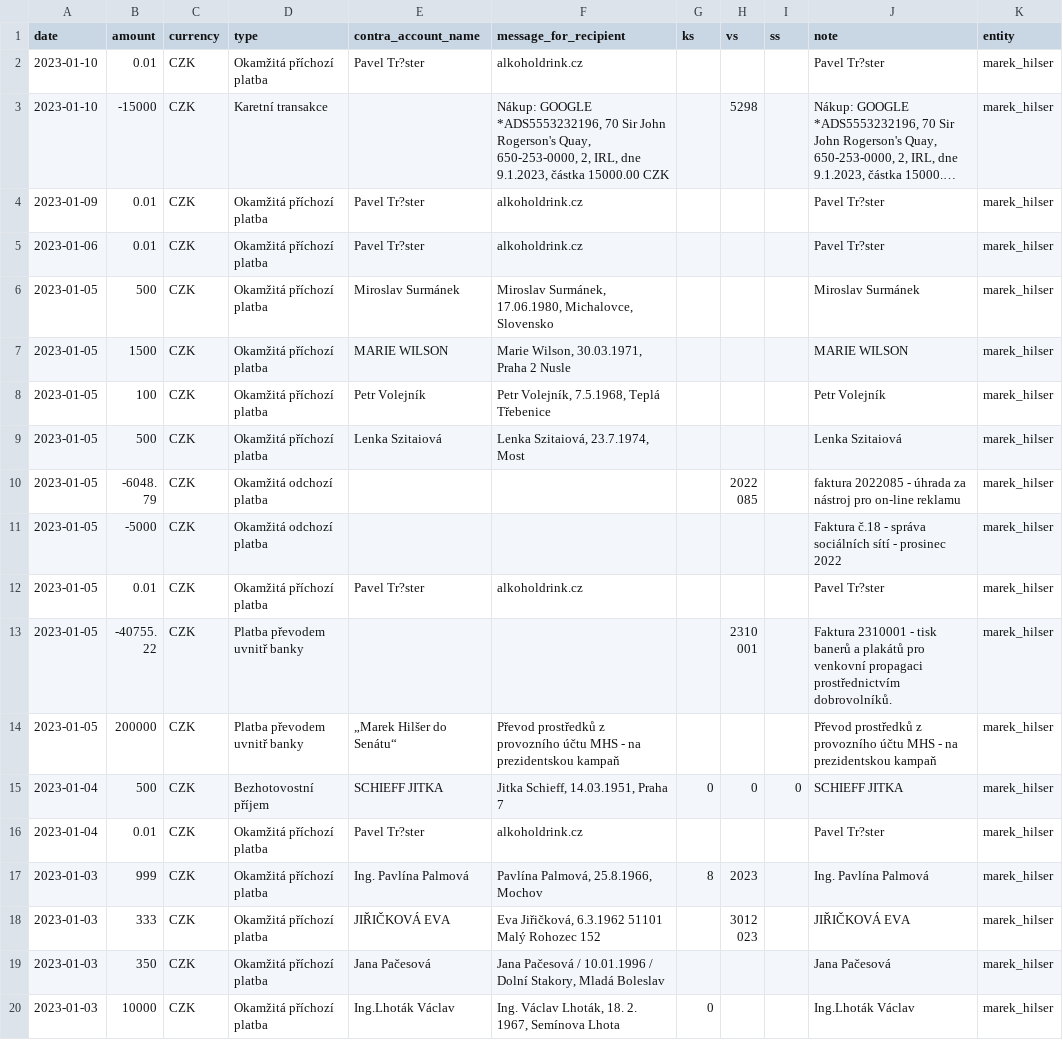
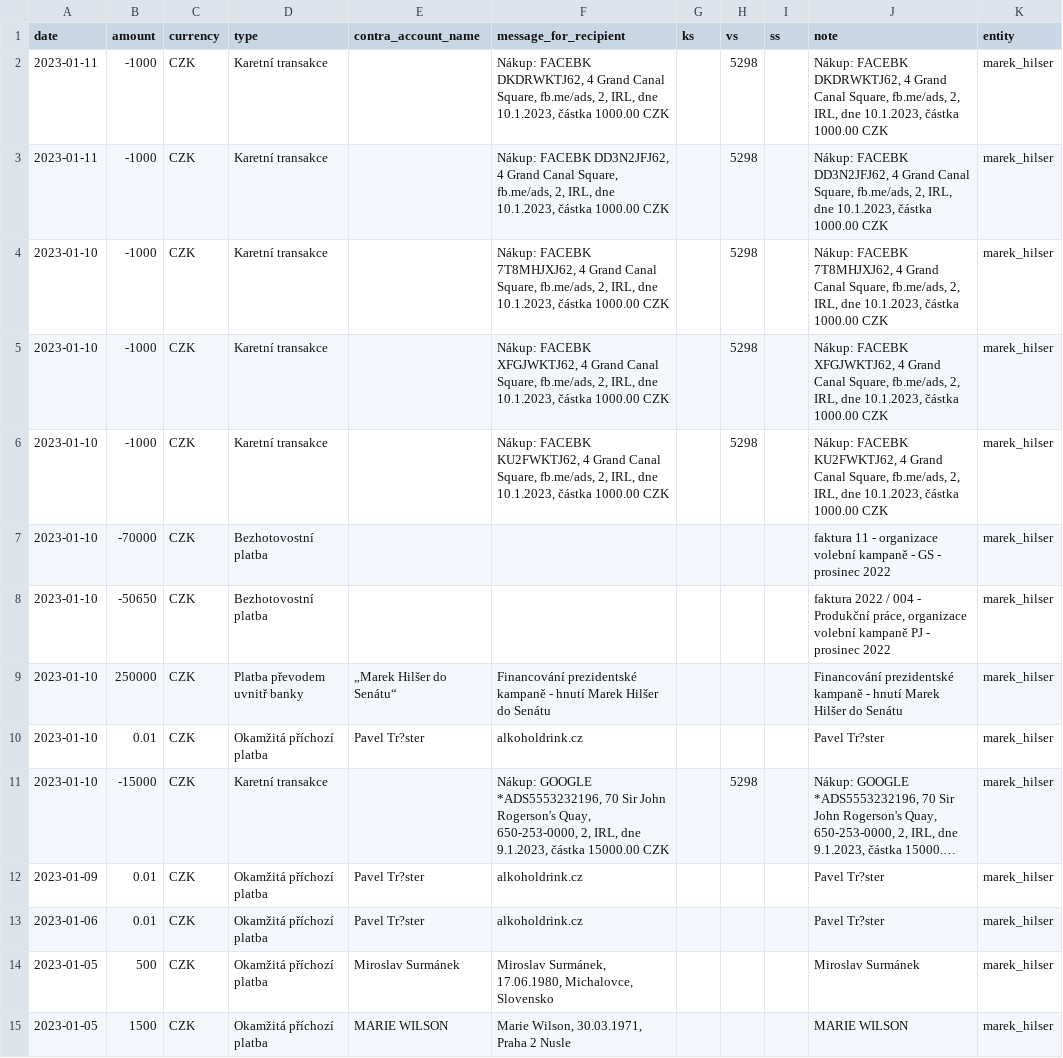
Before and after one commit to opop999/TI_monitoring_transparent_accounts_2023, a CSV file: output/fio/individual_accounts/marek_hilser.csv, drawn as a sheet; only a part is shown; the shorter side is filled out with more unchanged rows; long unchanged cells end in ….

```diff
--- a/output/fio/individual_accounts/marek_hilser.csv
+++ b/output/fio/individual_accounts/marek_hilser.csv
@@ -1,2 +1,10 @@
 date,amount,currency,type,contra_account_name,message_for_recipient,ks,vs,ss,note,entity
+2023-01-11,-1000,CZK,Karetní transakce,,"Nákup: FACEBK DKDRWKTJ62,  4 Grand Canal Square, fb.me/ads, 2, IRL, dne 10.1.2023, částka  1000.00 CZK",,5298,,"Nákup: FACEBK DKDRWKTJ62,  4 Grand Canal Square, fb.me/ads, 2, IRL, dne 10.1.2023, částka  1000.00 CZK",marek_hilser
+2023-01-11,-1000,CZK,Karetní transakce,,"Nákup: FACEBK DD3N2JFJ62,  4 Grand Canal Square, fb.me/ads, 2, IRL, dne 10.1.2023, částka  1000.00 CZK",,5298,,"Nákup: FACEBK DD3N2JFJ62,  4 Grand Canal Square, fb.me/ads, 2, IRL, dne 10.1.2023, částka  1000.00 CZK",marek_hilser
+2023-01-10,-1000,CZK,Karetní transakce,,"Nákup: FACEBK 7T8MHJXJ62,  4 Grand Canal Square, fb.me/ads, 2, IRL, dne 10.1.2023, částka  1000.00 CZK",,5298,,"Nákup: FACEBK 7T8MHJXJ62,  4 Grand Canal Square, fb.me/ads, 2, IRL, dne 10.1.2023, částka  1000.00 CZK",marek_hilser
+2023-01-10,-1000,CZK,Karetní transakce,,"Nákup: FACEBK XFGJWKTJ62,  4 Grand Canal Square, fb.me/ads, 2, IRL, dne 10.1.2023, částka  1000.00 CZK",,5298,,"Nákup: FACEBK XFGJWKTJ62,  4 Grand Canal Square, fb.me/ads, 2, IRL, dne 10.1.2023, částka  1000.00 CZK",marek_hilser
+2023-01-10,-1000,CZK,Karetní transakce,,"Nákup: FACEBK KU2FWKTJ62,  4 Grand Canal Square, fb.me/ads, 2, IRL, dne 10.1.2023, částka  1000.00 CZK",,5298,,"Nákup: FACEBK KU2FWKTJ62,  4 Grand Canal Square, fb.me/ads, 2, IRL, dne 10.1.2023, částka  1000.00 CZK",marek_hilser
+2023-01-10,-70000,CZK,Bezhotovostní platba,,,,,,faktura 11 - organizace volební kampaně - GS - prosinec 2022,marek_hilser
+2023-01-10,-50650,CZK,Bezhotovostní platba,,,,,,"faktura 2022 / 004 - Produkční práce, organizace volební kampaně PJ - prosinec 2022",marek_hilser
+2023-01-10,250000,CZK,Platba převodem uvnitř banky,„Marek Hilšer do Senátu“,Financování prezidentské kampaně  - hnutí Marek Hilšer do Senátu,,,,Financování prezidentské kampaně  - hnutí Marek Hilšer do Senátu,marek_hilser
 2023-01-10,0.01,CZK,Okamžitá příchozí platba,Pavel Tr?ster,alkoholdrink.cz,,,,Pavel Tr?ster,marek_hilser
```
Also changed, not shown: output/fio/fio_merged_data.csv, output/fio/individual_accounts/petr_pavel.csv, 23 other files.
